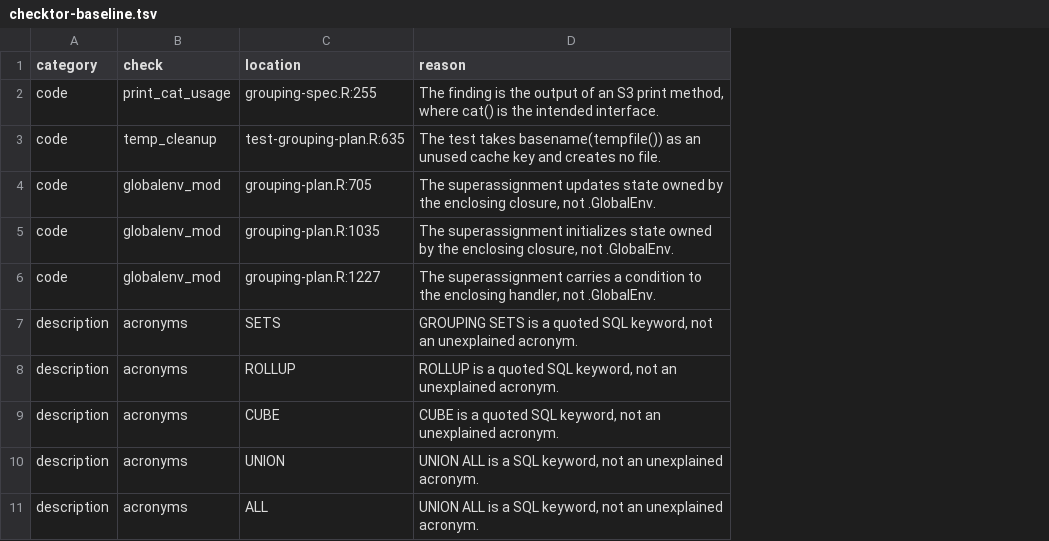
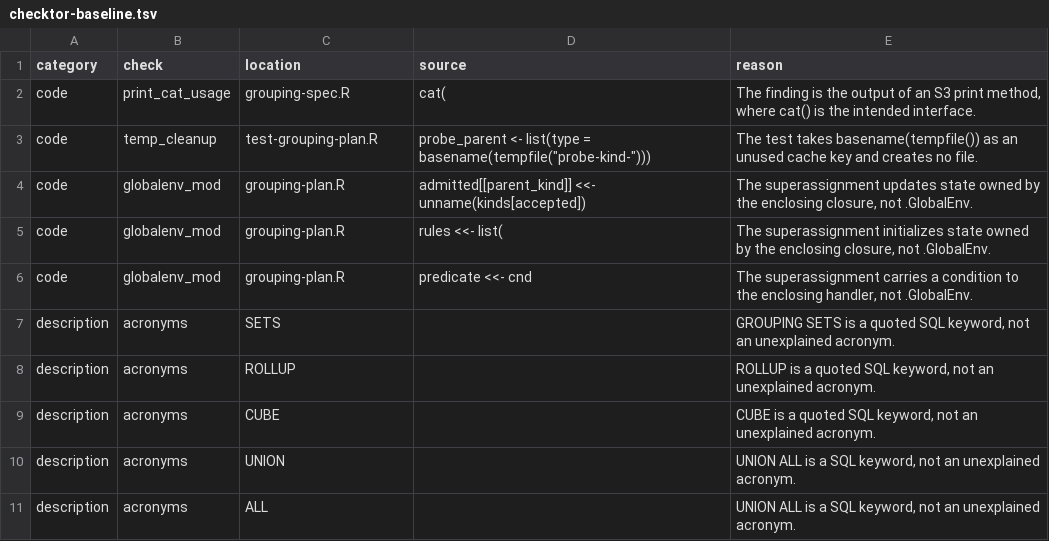
Before and after one commit to sayuks/marginplyr, a TSV file: .github/checktor-baseline.tsv, drawn as a sheet; only a part is shown; the diff names each change by its address in the sheet, - before the commit and + after, or states it on an @@ line.

Commit message:
fix: stabilize checktor baseline anchors (#560)

```diff
--- a/.github/checktor-baseline.tsv
+++ b/.github/checktor-baseline.tsv
+column D (source), rows 2-6: cat( | probe_parent <- list(type = basename(tempfile("probe-kind-"))) | admitted[[parent_kind]] <<- unname(kinds[accepted]) | rules <<- list( | predicate <<- cnd
-C2 (location): grouping-spec.R:255
+C2 (location): grouping-spec.R
-C3 (location): test-grouping-plan.R:635
+C3 (location): test-grouping-plan.R
-C4 (location): grouping-plan.R:705
+C4 (location): grouping-plan.R
-C5 (location): grouping-plan.R:1035
+C5 (location): grouping-plan.R
-C6 (location): grouping-plan.R:1227
+C6 (location): grouping-plan.R
```
Also changed, not shown: 3 other files.
